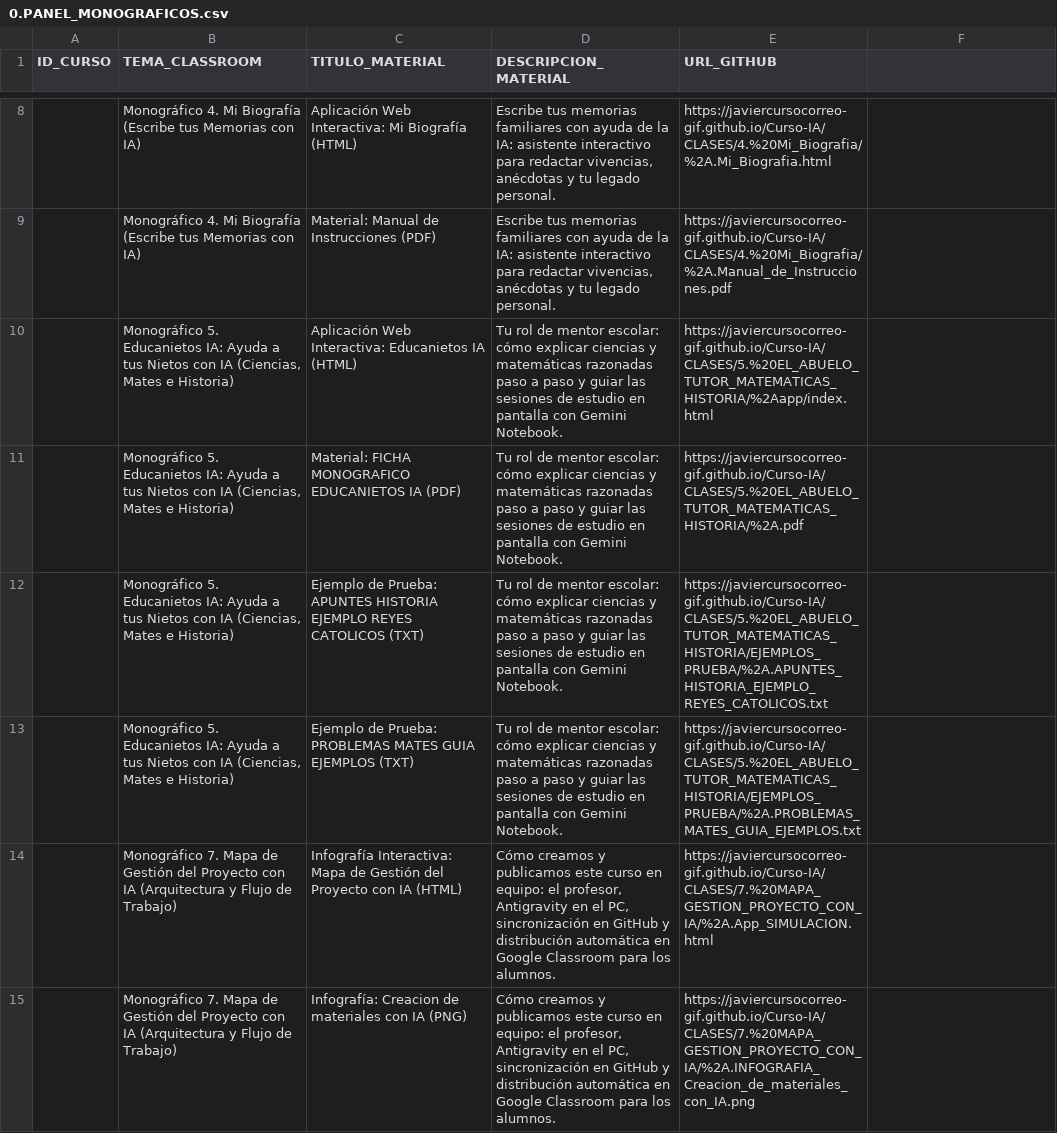
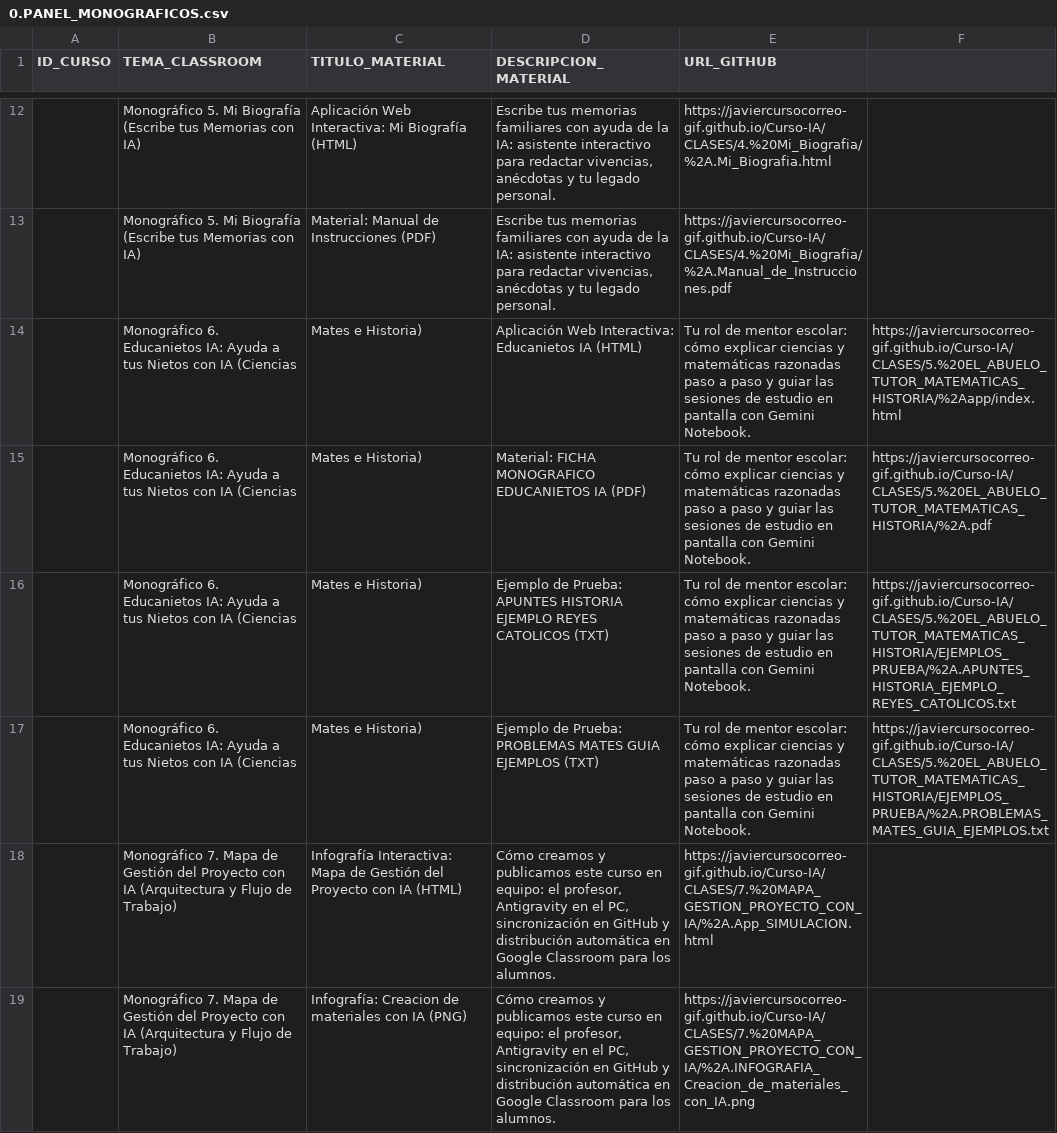
Before and after one commit to javiercursocorreo-gif/Curso-IA, a CSV file: PANELES_CSV/0.PANEL_MONOGRAFICOS.csv, drawn as a sheet; only a part is shown, gaps mark what is left out; the diff covers the shown part only.

Commit message:
feat(monograficos): sincronizar 0.PANEL_MONOGRAFICOS.csv en PANELES_CSV con mapa interactivo y desplegar MONO-002

```diff
--- a/PANELES_CSV/0.PANEL_MONOGRAFICOS.csv
+++ b/PANELES_CSV/0.PANEL_MONOGRAFICOS.csv
@@ -8,7 +12,7 @@ ID_CURSO,TEMA_CLASSROOM,TITULO_MATERIAL,DESCRIPCION_MATERIAL,URL_GITHUB
-,Monográfico 4. Mi Biografía (Escribe tus Memorias con IA),Aplicación Web Interactiva: Mi Biografía (HTML),"Escribe tus memorias familiares con ayuda de la IA: asistente interactivo para redactar vivencias, anécdotas y tu legado personal.",https://javiercursocorreo-gif.github.io/Curso-IA/CLASES/4.%20Mi_Biografia/%2A.Mi_Biografia.html
-,Monográfico 4. Mi Biografía (Escribe tus Memorias con IA),Material: Manual de Instrucciones (PDF),"Escribe tus memorias familiares con ayuda de la IA: asistente interactivo para redactar vivencias, anécdotas y tu legado personal.",https://javiercursocorreo-gif.github.io/Curso-IA/CLASES/4.%20Mi_Biografia/%2A.Manual_de_Instrucciones.pdf
-,"Monográfico 5. Educanietos IA: Ayuda a tus Nietos con IA (Ciencias, Mates e Historia)",Aplicación Web Interactiva: Educanietos IA (HTML),Tu rol de mentor escolar: cómo explicar ciencias y matemáticas razonadas paso a paso y guiar las sesiones de estudio en pantalla con Gemini Notebook.,https://javiercursocorreo-gif.github.io/Curso-IA/CLASES/5.%20EL_ABUELO_TUTOR_MATEMATICAS_HISTORIA/%2Aapp/index.html
-,"Monográfico 5. Educanietos IA: Ayuda a tus Nietos con IA (Ciencias, Mates e Historia)",Material: FICHA MONOGRAFICO EDUCANIETOS IA (PDF),Tu rol de mentor escolar: cómo explicar ciencias y matemáticas razonadas paso a paso y guiar las sesiones de estudio en pantalla con Gemini Notebook.,https://javiercursocorreo-gif.github.io/Curso-IA/CLASES/5.%20EL_ABUELO_TUTOR_MATEMATICAS_HISTORIA/%2A.pdf
-,"Monográfico 5. Educanietos IA: Ayuda a tus Nietos con IA (Ciencias, Mates e Historia)",Ejemplo de Prueba: APUNTES HISTORIA EJEMPLO REYES CATOLICOS (TXT),Tu rol de mentor escolar: cómo explicar ciencias y matemáticas razonadas paso a paso y guiar las sesiones de estudio en pantalla con Gemini Notebook.,https://javiercursocorreo-gif.github.io/Curso-IA/CLASES/5.%20EL_ABUELO_TUTOR_MATEMATICAS_HISTORIA/EJEMPLOS_PRUEBA/%2A.APUNTES_HISTORIA_EJEMPLO_REYES_CATOLICOS.txt
-,"Monográfico 5. Educanietos IA: Ayuda a tus Nietos con IA (Ciencias, Mates e Historia)",Ejemplo de Prueba: PROBLEMAS MATES GUIA EJEMPLOS (TXT),Tu rol de mentor escolar: cómo explicar ciencias y matemáticas razonadas paso a paso y guiar las sesiones de estudio en pantalla con Gemini Notebook.,https://javiercursocorreo-gif.github.io/Curso-IA/CLASES/5.%20EL_ABUELO_TUTOR_MATEMATICAS_HISTORIA/EJEMPLOS_PRUEBA/%2A.PROBLEMAS_MATES_GUIA_EJEMPLOS.txt
+,Monográfico 5. Mi Biografía (Escribe tus Memorias con IA),Aplicación Web Interactiva: Mi Biografía (HTML),"Escribe tus memorias familiares con ayuda de la IA: asistente interactivo para redactar vivencias, anécdotas y tu legado personal.",https://javiercursocorreo-gif.github.io/Curso-IA/CLASES/4.%20Mi_Biografia/%2A.Mi_Biografia.html
+,Monográfico 5. Mi Biografía (Escribe tus Memorias con IA),Material: Manual de Instrucciones (PDF),"Escribe tus memorias familiares con ayuda de la IA: asistente interactivo para redactar vivencias, anécdotas y tu legado personal.",https://javiercursocorreo-gif.github.io/Curso-IA/CLASES/4.%20Mi_Biografia/%2A.Manual_de_Instrucciones.pdf
+,Monográfico 6. Educanietos IA: Ayuda a tus Nietos con IA (Ciencias, Mates e Historia),Aplicación Web Interactiva: Educanietos IA (HTML),"Tu rol de mentor escolar: cómo explicar ciencias y matemáticas razonadas paso a paso y guiar las sesiones de estudio en pantalla con Gemini Notebook.",https://javiercursocorreo-gif.github.io/Curso-IA/CLASES/5.%20EL_ABUELO_TUTOR_MATEMATICAS_HISTORIA/%2Aapp/index.html
+,Monográfico 6. Educanietos IA: Ayuda a tus Nietos con IA (Ciencias, Mates e Historia),Material: FICHA MONOGRAFICO EDUCANIETOS IA (PDF),"Tu rol de mentor escolar: cómo explicar ciencias y matemáticas razonadas paso a paso y guiar las sesiones de estudio en pantalla con Gemini Notebook.",https://javiercursocorreo-gif.github.io/Curso-IA/CLASES/5.%20EL_ABUELO_TUTOR_MATEMATICAS_HISTORIA/%2A.pdf
+,Monográfico 6. Educanietos IA: Ayuda a tus Nietos con IA (Ciencias, Mates e Historia),Ejemplo de Prueba: APUNTES HISTORIA EJEMPLO REYES CATOLICOS (TXT),"Tu rol de mentor escolar: cómo explicar ciencias y matemáticas razonadas paso a paso y guiar las sesiones de estudio en pantalla con Gemini Notebook.",https://javiercursocorreo-gif.github.io/Curso-IA/CLASES/5.%20EL_ABUELO_TUTOR_MATEMATICAS_HISTORIA/EJEMPLOS_PRUEBA/%2A.APUNTES_HISTORIA_EJEMPLO_REYES_CATOLICOS.txt
+,Monográfico 6. Educanietos IA: Ayuda a tus Nietos con IA (Ciencias, Mates e Historia),Ejemplo de Prueba: PROBLEMAS MATES GUIA EJEMPLOS (TXT),"Tu rol de mentor escolar: cómo explicar ciencias y matemáticas razonadas paso a paso y guiar las sesiones de estudio en pantalla con Gemini Notebook.",https://javiercursocorreo-gif.github.io/Curso-IA/CLASES/5.%20EL_ABUELO_TUTOR_MATEMATICAS_HISTORIA/EJEMPLOS_PRUEBA/%2A.PROBLEMAS_MATES_GUIA_EJEMPLOS.txt
 ,Monográfico 7. Mapa de Gestión del Proyecto con IA (Arquitectura y Flujo de Trabajo),Infografía Interactiva: Mapa de Gestión del Proyecto con IA (HTML),"Cómo creamos y publicamos este curso en equipo: el profesor, Antigravity en el PC, sincronización en GitHub y distribución automática en Google Classroom para los alumnos.",https://javiercursocorreo-gif.github.io/Curso-IA/CLASES/7.%20MAPA_GESTION_PROYECTO_CON_IA/%2A.App_SIMULACION.html
```
Also changed, not shown: 4 added rows and 5 edited cells elsewhere in this file, 3 other files.
